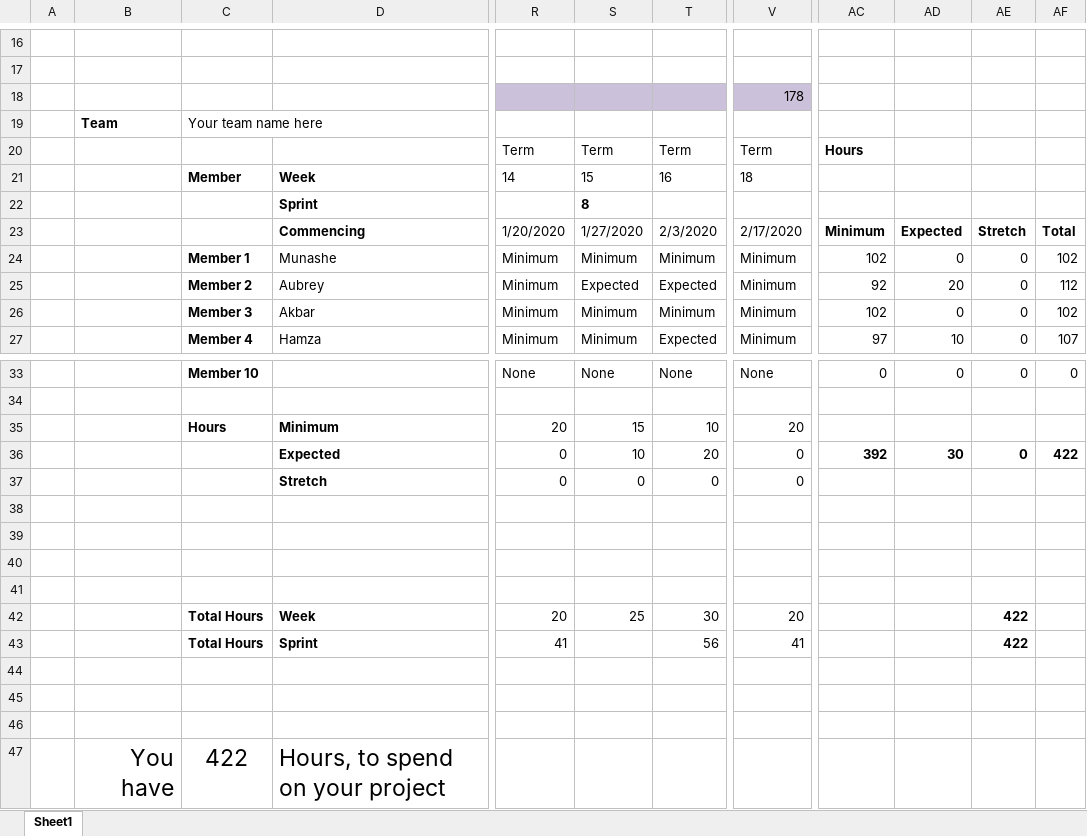
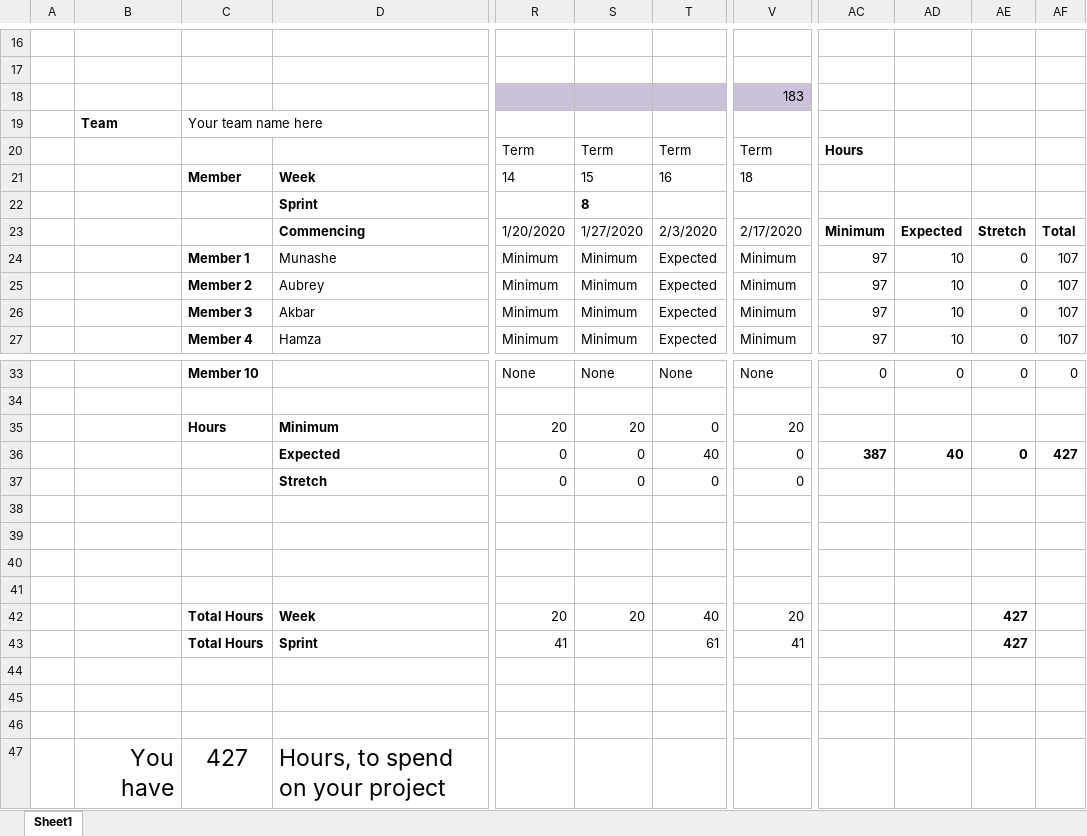
Before and after one commit to liveprojects-julien/LiveProjectsTemplate, an Excel workbook: documentation/budget/effort_commitment.xlsx, sheet Sheet1, drawn as a sheet; only a part is shown, gaps mark what is left out; values as stored, in another font and other column widths than the file's, no borders; conditional formats not drawn; the diff names each change by its address in the sheet, - before the commit and + after, or states it on an @@ line.

Commit message:
Update effort_commitment.xlsx

```diff
--- a/documentation/budget/effort_commitment.xlsx (sheet Sheet1)
+++ b/documentation/budget/effort_commitment.xlsx (sheet Sheet1)
-V18: 178
+V18: 183
-T24: Minimum
+T24: Expected
-AC24: 102
+AC24: 97
-AD24: 0
+AD24: 10
-AF24: 102
+AF24: 107
-S25: Expected
+S25: Minimum
-AC25: 92
+AC25: 97
-AD25: 20
+AD25: 10
-AF25: 112
+AF25: 107
-T26: Minimum
+T26: Expected
-AC26: 102
+AC26: 97
-AD26: 0
+AD26: 10
-AF26: 102
+AF26: 107
-S35: 15
+S35: 20
-T35: 10
+T35: 0
-S36: 10
+S36: 0
-T36: 20
+T36: 40
-AC36: 392
+AC36: 387
-AD36: 30
+AD36: 40
-AF36: 422
+AF36: 427
-S42: 25
+S42: 20
-T42: 30
+T42: 40
-AE42:AE43: 422
+AE42:AE43: 427
-T43: 56
+T43: 61
-C47: 422
+C47: 427
```
